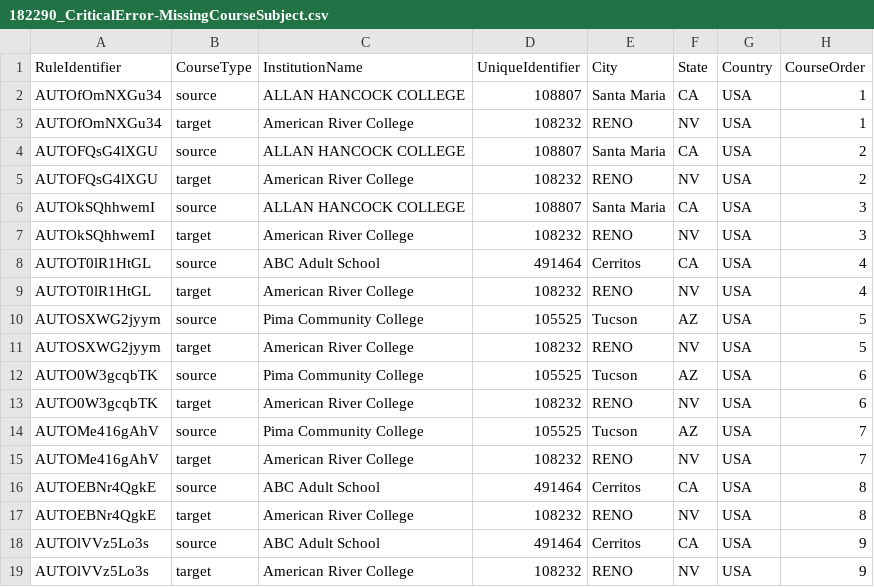
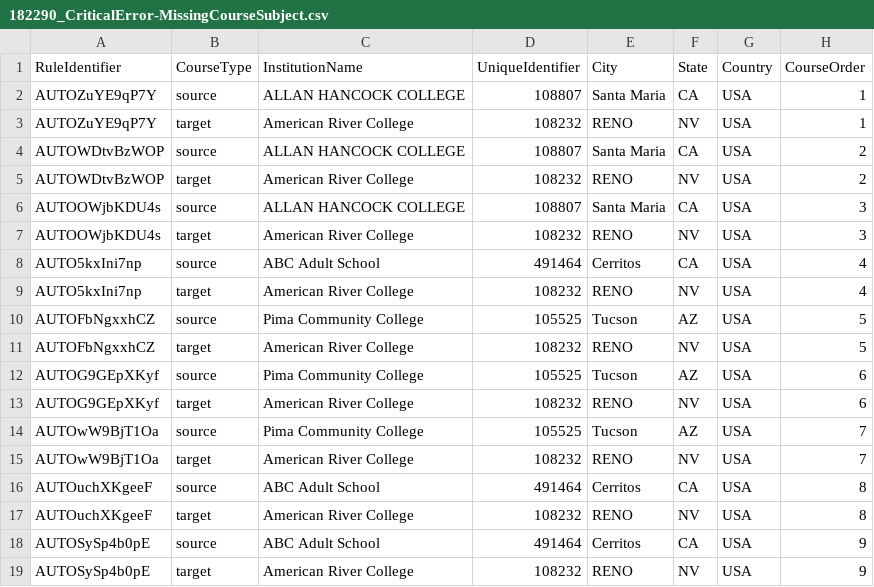
Before and after one commit to danielfernandes202/playwright_migration, a CSV file: test_data/uploadRules/182290_CriticalError-MissingCourseSubject.csv, drawn as a sheet; only a part is shown; the diff names each change by its address in the sheet, - before the commit and + after, or states it on an @@ line.

```diff
--- a/test_data/uploadRules/182290_CriticalError-MissingCourseSubject.csv
+++ b/test_data/uploadRules/182290_CriticalError-MissingCourseSubject.csv
-A2:A3 (RuleIdentifier): AUTOfOmNXGu34
+A2:A3 (RuleIdentifier): AUTOZuYE9qP7Y
-A4:A5 (RuleIdentifier): AUTOFQsG4lXGU
+A4:A5 (RuleIdentifier): AUTOWDtvBzWOP
-A6:A7 (RuleIdentifier): AUTOkSQhhwemI
+A6:A7 (RuleIdentifier): AUTOOWjbKDU4s
-A8:A9 (RuleIdentifier): AUTOT0lR1HtGL
+A8:A9 (RuleIdentifier): AUTO5kxIni7np
-A10:A11 (RuleIdentifier): AUTOSXWG2jyym
+A10:A11 (RuleIdentifier): AUTOFbNgxxhCZ
-A12:A13 (RuleIdentifier): AUTO0W3gcqbTK
+A12:A13 (RuleIdentifier): AUTOG9GEpXKyf
-A14:A15 (RuleIdentifier): AUTOMe416gAhV
+A14:A15 (RuleIdentifier): AUTOwW9BjT1Oa
-A16:A17 (RuleIdentifier): AUTOEBNr4QgkE
+A16:A17 (RuleIdentifier): AUTOuchXKgeeF
-A18:A19 (RuleIdentifier): AUTOlVVz5Lo3s
+A18:A19 (RuleIdentifier): AUTOSySp4b0pE
```
Also changed, not shown: test_data/CatalogFiles/DuplicateCourseIdentifier.csv, test_data/uploadRules/182290_CritcalError-InvalidInstitutionId.csv, 6 other files.
